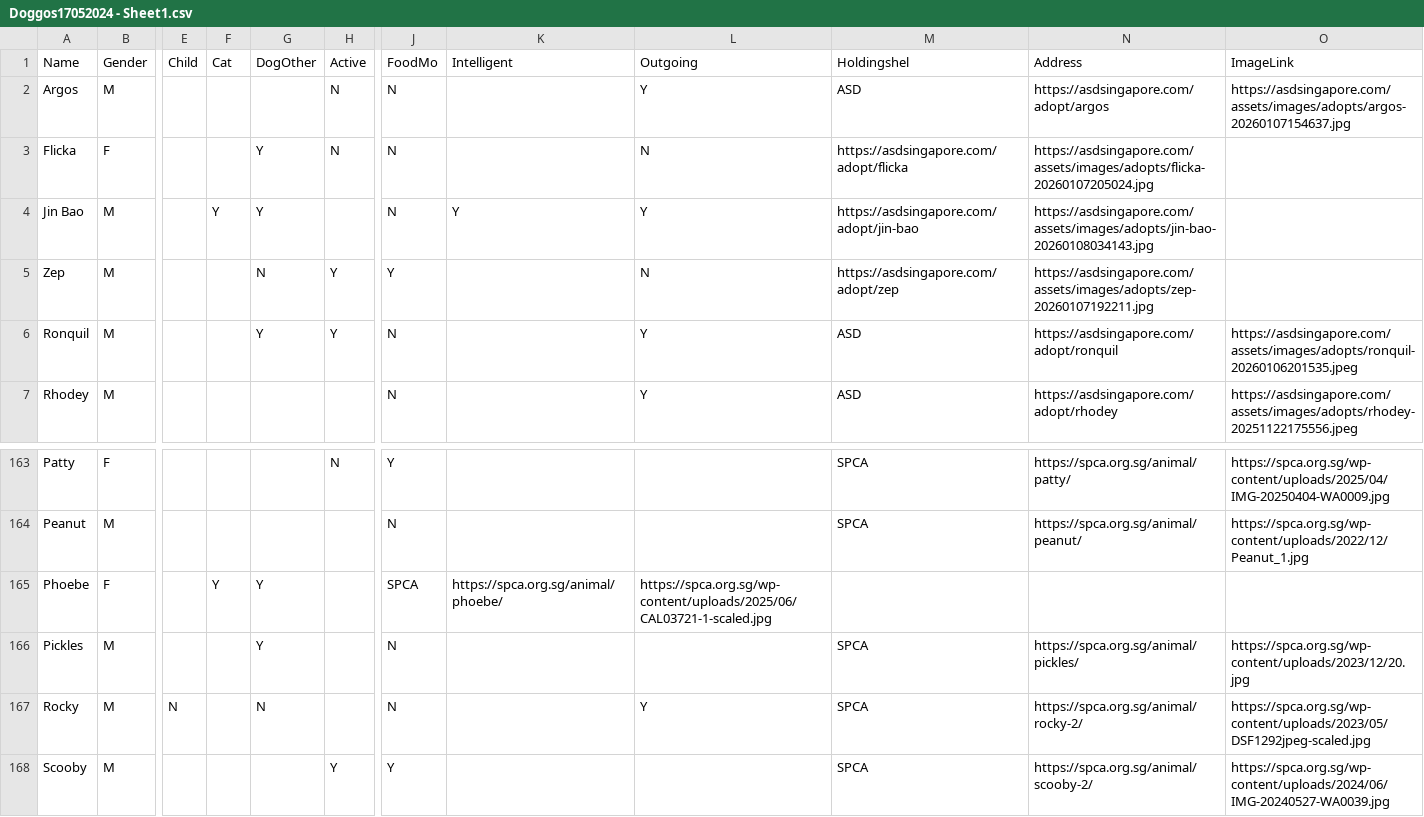
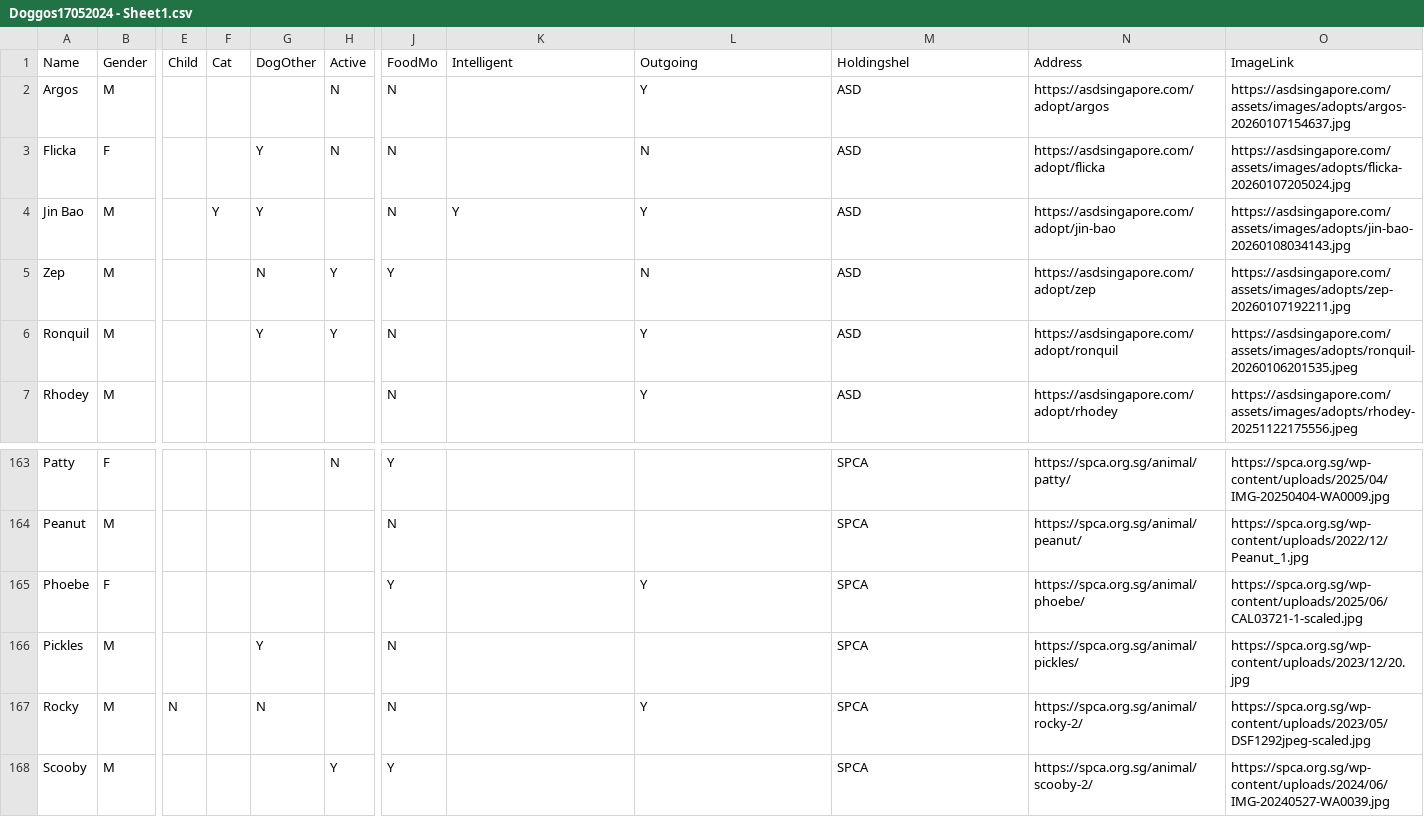
Before and after one commit to Charmainetannlb/Pawright, a CSV file: Data/Doggos17052024 - Sheet1.csv, drawn as a sheet; only a part is shown, gaps mark what is left out; the diff names each change by its address in the sheet, - before the commit and + after, or states it on an @@ line.

Commit message:
Corrected10Jan

```diff
--- a/Data/Doggos17052024 - Sheet1.csv
+++ b/Data/Doggos17052024 - Sheet1.csv
-M3: https://asdsingapore.com/adopt/flicka
+M3: ASD
-N3: https://asdsingapore.com/assets/images/adopts/flicka-20260107205024.jpg
+N3: https://asdsingapore.com/adopt/flicka
-O3: (empty)
+O3: https://asdsingapore.com/assets/images/adopts/flicka-20260107205024.jpg
-M4: https://asdsingapore.com/adopt/jin-bao
+M4: ASD
-N4: https://asdsingapore.com/assets/images/adopts/jin-bao-20260108034143.jpg
+N4: https://asdsingapore.com/adopt/jin-bao
-O4: (empty)
+O4: https://asdsingapore.com/assets/images/adopts/jin-bao-20260108034143.jpg
-M5: https://asdsingapore.com/adopt/zep
+M5: ASD
-N5: https://asdsingapore.com/assets/images/adopts/zep-20260107192211.jpg
+N5: https://asdsingapore.com/adopt/zep
-O5: (empty)
+O5: https://asdsingapore.com/assets/images/adopts/zep-20260107192211.jpg
-F165: Y
+F165: (empty)
-G165: Y
+G165: (empty)
-J165: SPCA
+J165: Y
-K165: https://spca.org.sg/animal/phoebe/
+K165: (empty)
-L165: https://spca.org.sg/wp-content/uploads/2025/06/CAL03721-1-scaled.jpg
+L165: Y
-M165: (empty)
+M165: SPCA
-N165: (empty)
+N165: https://spca.org.sg/animal/phoebe/
-O165: (empty)
+O165: https://spca.org.sg/wp-content/uploads/2025/06/CAL03721-1-scaled.jpg
```
